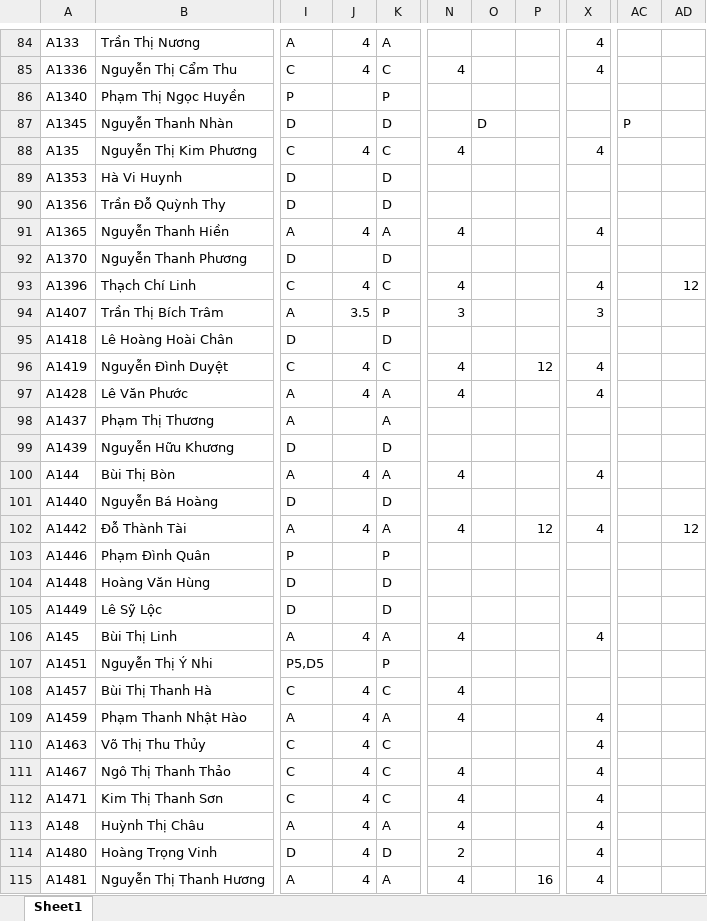
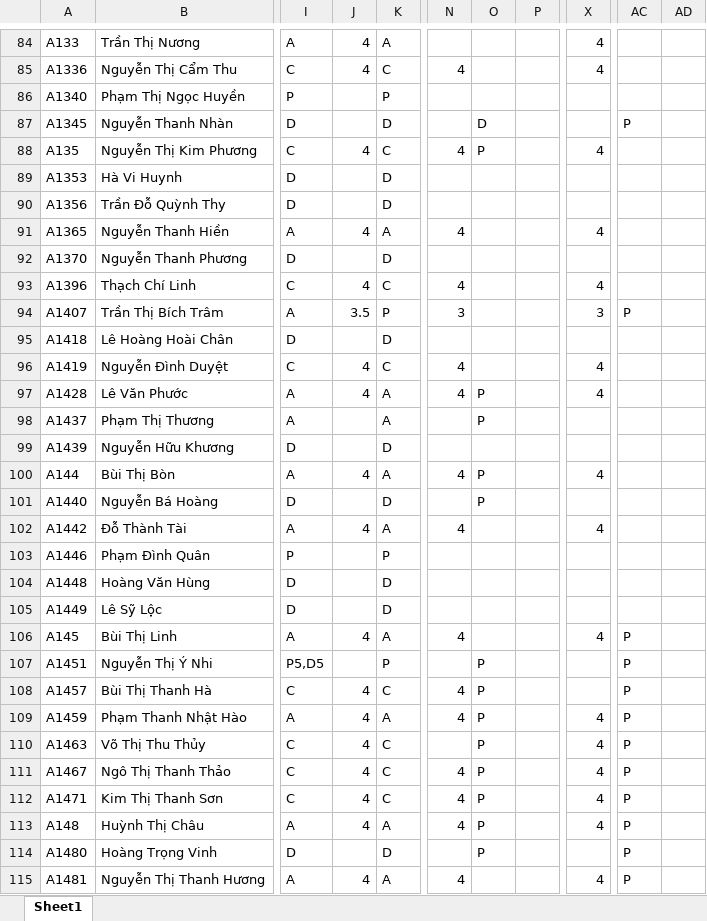
Before and after one commit to Skymanking/cham-cong-source, an Excel workbook: convert/Cong_thang_3.xlsx, sheet Sheet1, drawn as a sheet; only a part is shown, gaps mark what is left out; values as stored, in another font and other column widths than the file's, no borders; the diff covers the shown part only; the diff names each change by its address in the sheet, - before the commit and + after, or states it on an @@ line.

```diff
--- a/convert/Cong_thang_3.xlsx (sheet Sheet1)
+++ b/convert/Cong_thang_3.xlsx (sheet Sheet1)
-O88: (empty)
+O88: P
-AD93: 12
+AD93: (empty)
-AC94: (empty)
+AC94: P
-P96: 12
+P96: (empty)
-O97:O98: (empty)
+O97:O98: P
-O100:O101: (empty)
+O100:O101: P
-P102: 12
+P102: (empty)
-AD102: 12
+AD102: (empty)
-AC106:AC115: (empty)
+AC106:AC115: P
-O107:O114: (empty)
+O107:O114: P
-J114: 4
+J114: (empty)
-N114: 2
+N114: (empty)
-X114: 4
+X114: (empty)
-P115: 16
+P115: (empty)
```
Also changed, not shown: 117 edited cells elsewhere in this sheet, convert/Bao cao vi pham.xlsx, convert/baocao.xlsx, 4 other files.
